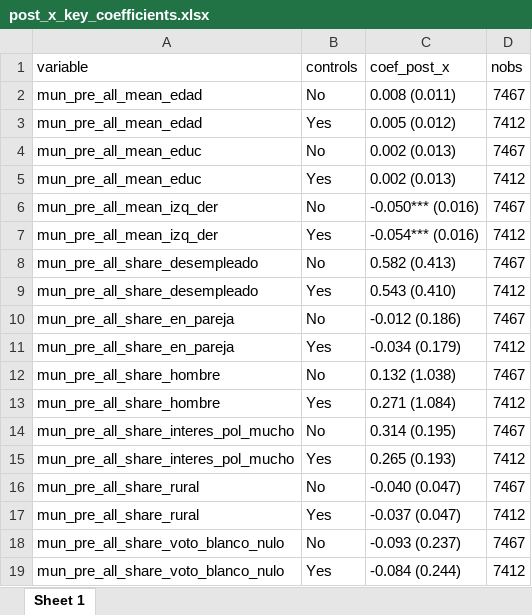
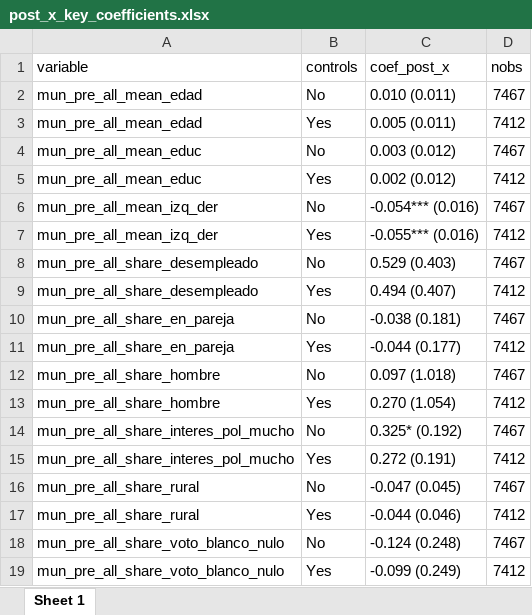
Before and after one commit to mflorenciaruiz/Paper_nietos_arg, an Excel workbook: Output/post_x_key_coefficients.xlsx, sheet Sheet 1, drawn as a sheet; values as stored, in another font and other column widths than the file's, no borders; the diff names each change by its address in the sheet, - before the commit and + after, or states it on an @@ line.

```diff
--- a/Output/post_x_key_coefficients.xlsx (sheet Sheet 1)
+++ b/Output/post_x_key_coefficients.xlsx (sheet Sheet 1)
-C2 (coef_post_x): 0.008 (0.011)
+C2 (coef_post_x): 0.010 (0.011)
-C3 (coef_post_x): 0.005 (0.012)
+C3 (coef_post_x): 0.005 (0.011)
-C4 (coef_post_x): 0.002 (0.013)
+C4 (coef_post_x): 0.003 (0.012)
-C5 (coef_post_x): 0.002 (0.013)
+C5 (coef_post_x): 0.002 (0.012)
-C6 (coef_post_x): -0.050*** (0.016)
+C6 (coef_post_x): -0.054*** (0.016)
-C7 (coef_post_x): -0.054*** (0.016)
+C7 (coef_post_x): -0.055*** (0.016)
-C8 (coef_post_x): 0.582 (0.413)
+C8 (coef_post_x): 0.529 (0.403)
-C9 (coef_post_x): 0.543 (0.410)
+C9 (coef_post_x): 0.494 (0.407)
-C10 (coef_post_x): -0.012 (0.186)
+C10 (coef_post_x): -0.038 (0.181)
-C11 (coef_post_x): -0.034 (0.179)
+C11 (coef_post_x): -0.044 (0.177)
-C12 (coef_post_x): 0.132 (1.038)
+C12 (coef_post_x): 0.097 (1.018)
-C13 (coef_post_x): 0.271 (1.084)
+C13 (coef_post_x): 0.270 (1.054)
-C14 (coef_post_x): 0.314 (0.195)
+C14 (coef_post_x): 0.325* (0.192)
-C15 (coef_post_x): 0.265 (0.193)
+C15 (coef_post_x): 0.272 (0.191)
-C16 (coef_post_x): -0.040 (0.047)
+C16 (coef_post_x): -0.047 (0.045)
-C17 (coef_post_x): -0.037 (0.047)
+C17 (coef_post_x): -0.044 (0.046)
-C18 (coef_post_x): -0.093 (0.237)
+C18 (coef_post_x): -0.124 (0.248)
-C19 (coef_post_x): -0.084 (0.244)
+C19 (coef_post_x): -0.099 (0.249)
```
Also changed, not shown: Output/logit_post_x_key_coefficients.xlsx, Output/logit_triple_differences_key_coefficients.xlsx, 51 other files.
